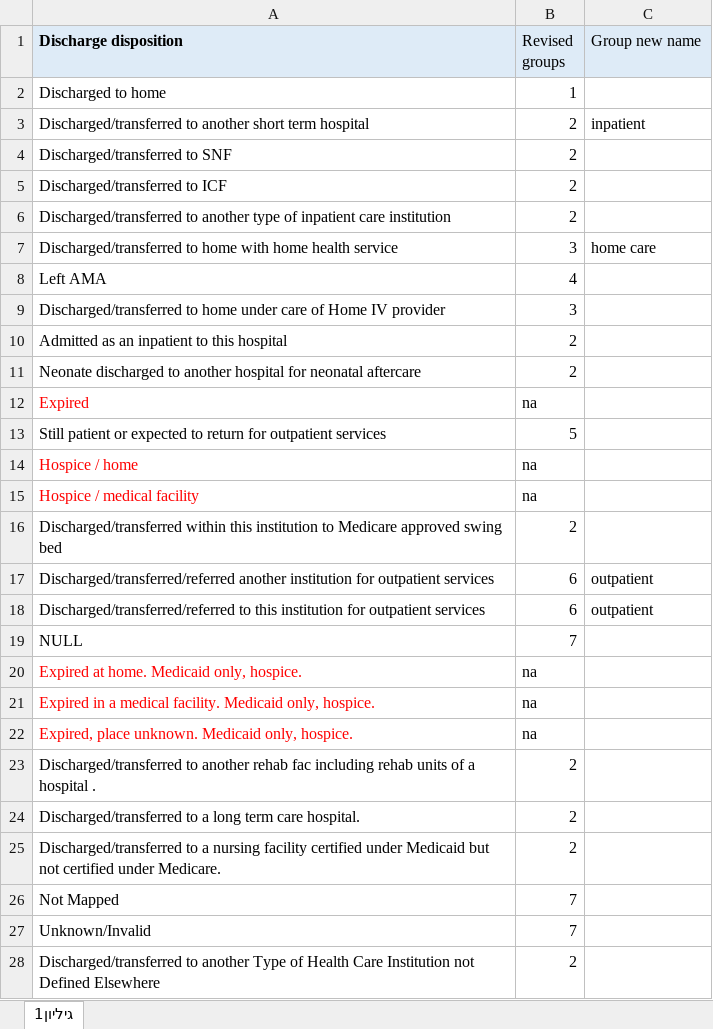
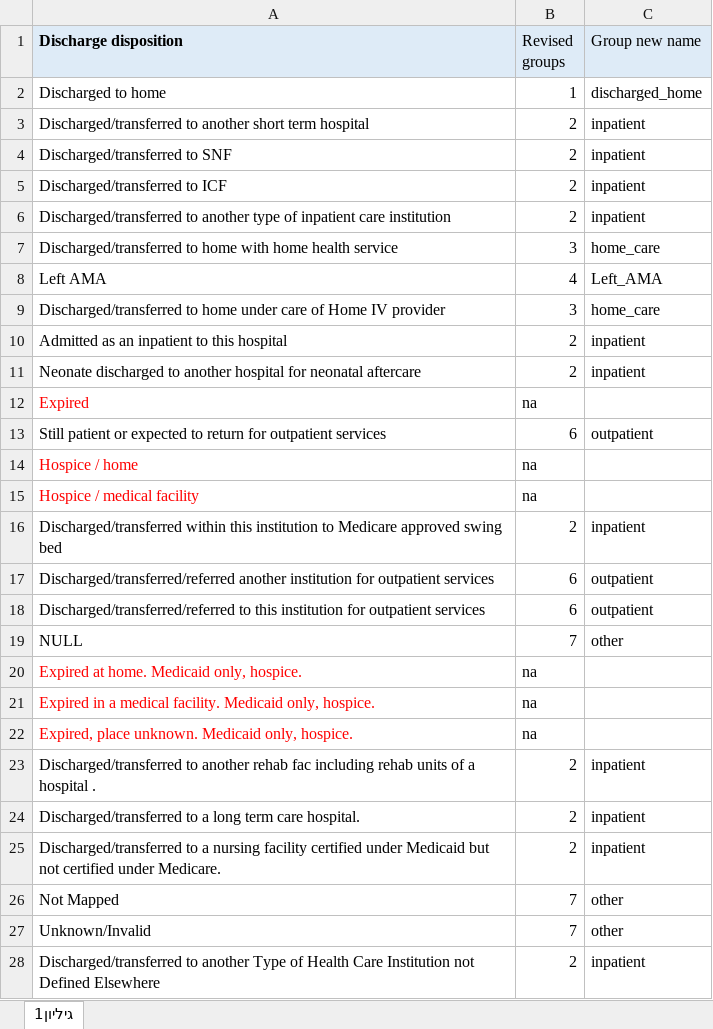
Before and after one commit to brchn6/ML_Project, an Excel workbook: Data_preparation/Feature_engineering.xlsx, sheet גיליון1, drawn as a sheet; only a part is shown; values as stored, in another font and other column widths than the file's, no borders; the diff covers the shown part only; the diff names each change by its address in the sheet, - before the commit and + after, or states it on an @@ line.

Commit message:
feature_engineering was updated with group names

```diff
--- a/Data_preparation/Feature_engineering.xlsx (sheet גיליון1)
+++ b/Data_preparation/Feature_engineering.xlsx (sheet גיליון1)
-C2 (Group new name): (empty)
+C2 (Group new name): discharged_home
-C4:C6 (Group new name): (empty)
+C4:C6 (Group new name): inpatient
-C7 (Group new name): home care
+C7 (Group new name): home_care
-C8 (Group new name): (empty)
+C8 (Group new name): Left_AMA
-C9 (Group new name): (empty)
+C9 (Group new name): home_care
-C10:C11 (Group new name): (empty)
+C10:C11 (Group new name): inpatient
-B13 (Revised groups): 5
+B13 (Revised groups): 6
-C13 (Group new name): (empty)
+C13 (Group new name): outpatient
-C16 (Group new name): (empty)
+C16 (Group new name): inpatient
-C19 (Group new name): (empty)
+C19 (Group new name): other
-C23:C25 (Group new name): (empty)
+C23:C25 (Group new name): inpatient
-C26:C27 (Group new name): (empty)
+C26:C27 (Group new name): other
-C28 (Group new name): (empty)
+C28 (Group new name): inpatient
```
Also changed, not shown: 35 edited cells elsewhere in this sheet.
